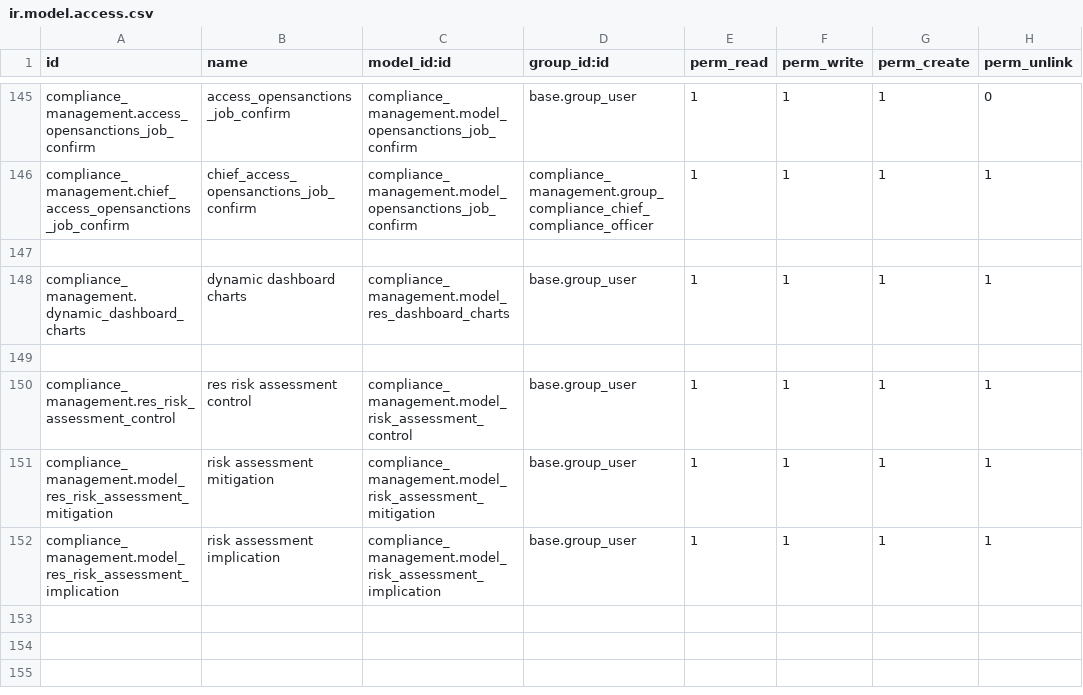
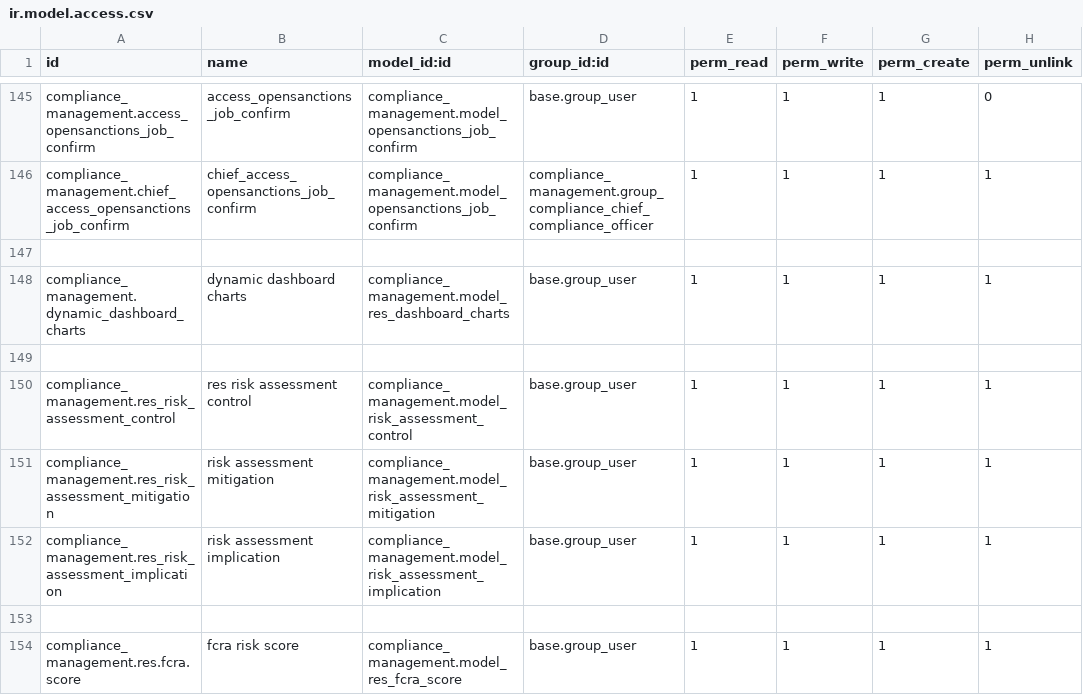
Before and after one commit to novaji-introserve/matrics-app, a CSV file: compliance_management/security/ir.model.access.csv, drawn as a sheet; only a part is shown, gaps mark what is left out.

Commit message:
added menu to configure fcra risk score max and min value

```diff
--- a/compliance_management/security/ir.model.access.csv
+++ b/compliance_management/security/ir.model.access.csv
@@ -150,3 +150,5 @@ compliance_management.dynamic_dashboard_charts,dynamic dashboard charts,complian
 compliance_management.res_risk_assessment_control,res risk assessment control,compliance_management.model_risk_assessment_control,base.group_user,1,1,1,1
-compliance_management.model_res_risk_assessment_mitigation,risk assessment mitigation,compliance_management.model_risk_assessment_mitigation,base.group_user,1,1,1,1
-compliance_management.model_res_risk_assessment_implication,risk assessment implication,compliance_management.model_risk_assessment_implication,base.group_user,1,1,1,1
+compliance_management.res_risk_assessment_mitigation,risk assessment mitigation,compliance_management.model_risk_assessment_mitigation,base.group_user,1,1,1,1
+compliance_management.res_risk_assessment_implication,risk assessment implication,compliance_management.model_risk_assessment_implication,base.group_user,1,1,1,1
+
+compliance_management.res.fcra.score,fcra risk score,compliance_management.model_res_fcra_score,base.group_user,1,1,1,1
```
Also changed, not shown: 7 other files.
